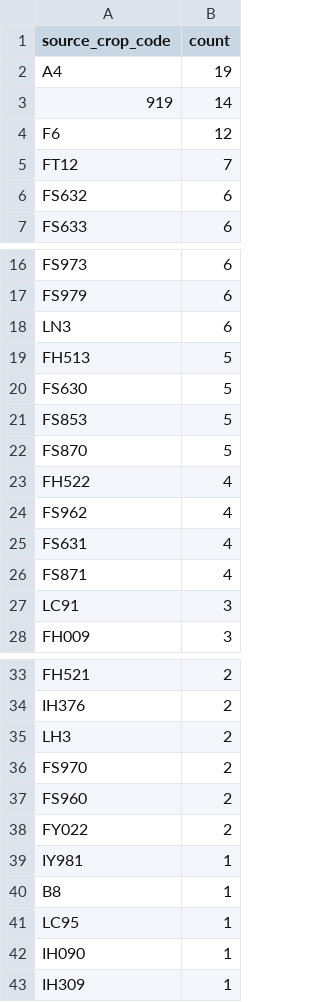
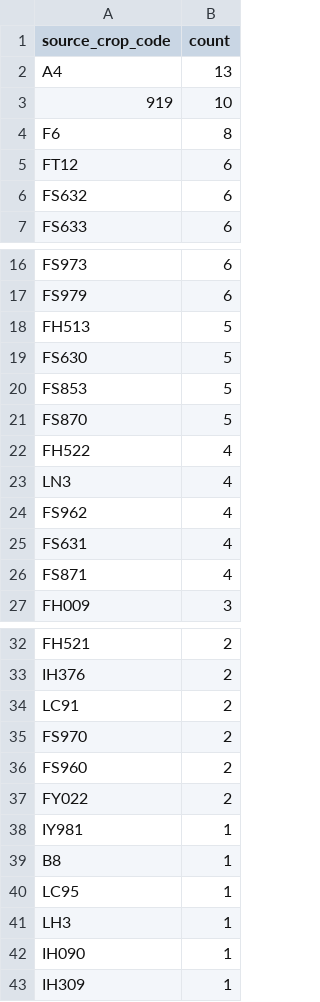
Before and after one commit to junborisproject0207-collab/vege-price-backend, a CSV file: output/unmatched_top_codes.csv, drawn as a sheet; only a part is shown, gaps mark what is left out.

```diff
--- a/output/unmatched_top_codes.csv
+++ b/output/unmatched_top_codes.csv
@@ -1,6 +1,6 @@
 source_crop_code,count
-A4,19
-919,14
-F6,12
-FT12,7
+A4,13
+919,10
+F6,8
+FT12,6
 FS632,6
@@ -17,3 +17,2 @@ FS973,6
 FS979,6
-LN3,6
 FH513,5
@@ -23,2 +22,3 @@ FS870,5
 FH522,4
+LN3,4
 FS962,4
@@ -26,3 +26,2 @@ FS631,4
 FS871,4
-LC91,3
 FH009,3
@@ -34,3 +33,3 @@ FH521,2
 IH376,2
-LH3,2
+LC91,2
 FS970,2
@@ -41,2 +40,3 @@ B8,1
 LC95,1
+LH3,1
 IH090,1
```
Also changed, not shown: output/unmatched_price_items.csv, output/unmatched_top_names.csv, 9 other files.
